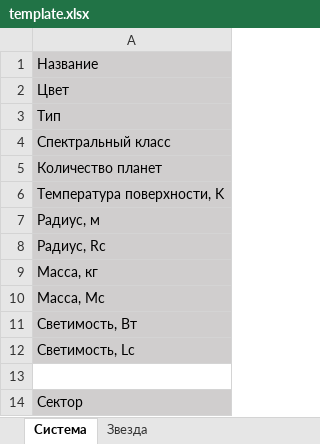
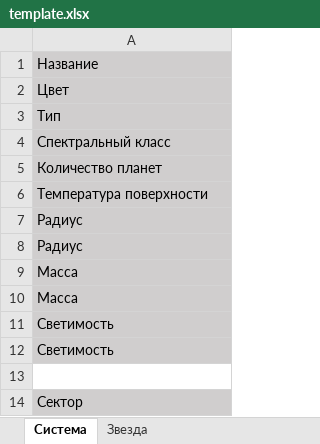
Before and after one commit to VladislavWaza/StarSystemsGenerator3.0, an Excel workbook: template.xlsx, sheet Система, drawn as a sheet; values as stored, in another font and other column widths than the file's, no borders; the diff names each change by its address in the sheet, - before the commit and + after, or states it on an @@ line.

```diff
--- a/template.xlsx (sheet Система)
+++ b/template.xlsx (sheet Система)
-A6: Температура поверхности, K
+A6: Температура поверхности
-A7: Радиуc, м
+A7: Радиуc
-A8: Радиуc, Rc
+A8: Радиуc
-A9: Масса, кг
+A9: Масса
-A10: Масса, Мс
+A10: Масса
-A11: Светимость, Вт
+A11: Светимость
-A12: Светимость, Lc
+A12: Светимость
```
Also changed, not shown: sheet Звезда, 1 other file.
